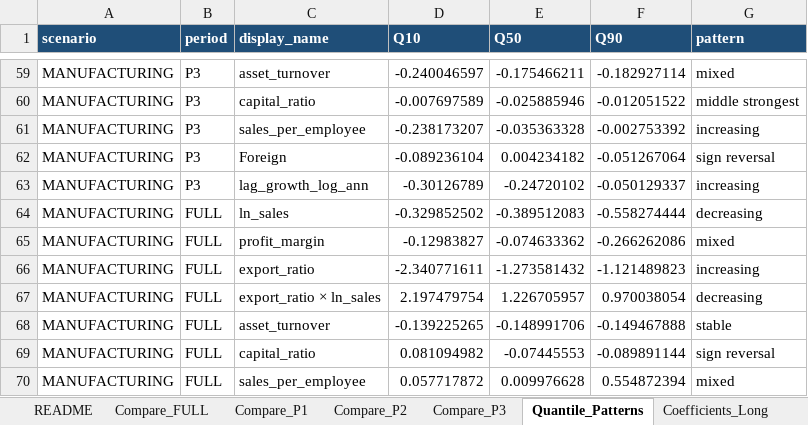
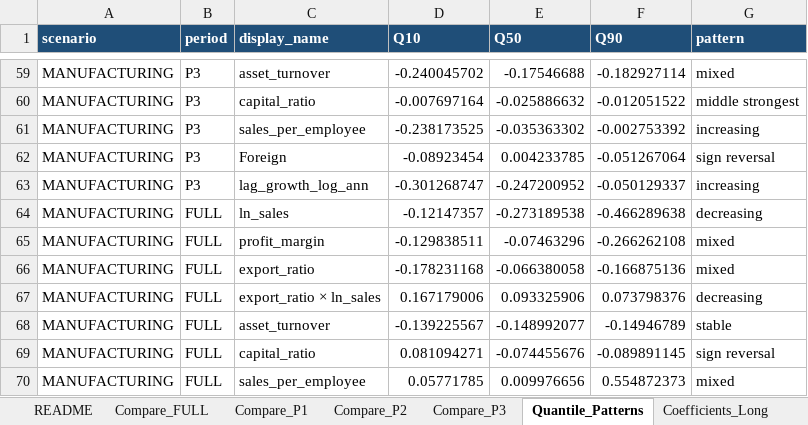
Before and after one commit to Papiwcio/GRIP, an Excel workbook: 2026 New/results_quantile.xlsx, sheet Quantile_Patterns, drawn as a sheet; only a part is shown, gaps mark what is left out; values as stored, in another font and other column widths than the file's, no borders; the diff covers the shown part only; the diff names each change by its address in the sheet, - before the commit and + after, or states it on an @@ line.

```diff
--- a/2026 New/results_quantile.xlsx (sheet Quantile_Patterns)
+++ b/2026 New/results_quantile.xlsx (sheet Quantile_Patterns)
-D59 (Q10): -0.240046597
+D59 (Q10): -0.240045702
-E59 (Q50): -0.175466211
+E59 (Q50): -0.17546688
-D60 (Q10): -0.007697589
+D60 (Q10): -0.007697164
-E60 (Q50): -0.025885946
+E60 (Q50): -0.025886632
-D61 (Q10): -0.238173207
+D61 (Q10): -0.238173525
-E61 (Q50): -0.035363328
+E61 (Q50): -0.035363302
-D62 (Q10): -0.089236104
+D62 (Q10): -0.08923454
-E62 (Q50): 0.004234182
+E62 (Q50): 0.004233785
-D63 (Q10): -0.30126789
+D63 (Q10): -0.301268747
-E63 (Q50): -0.24720102
+E63 (Q50): -0.247200952
-D64 (Q10): -0.329852502
+D64 (Q10): -0.12147357
-E64 (Q50): -0.389512083
+E64 (Q50): -0.273189538
-F64 (Q90): -0.558274444
+F64 (Q90): -0.466289638
-D65 (Q10): -0.12983827
+D65 (Q10): -0.129838511
-E65 (Q50): -0.074633362
+E65 (Q50): -0.07463296
-F65 (Q90): -0.266262086
+F65 (Q90): -0.266262108
-D66 (Q10): -2.340771611
+D66 (Q10): -0.178231168
-E66 (Q50): -1.273581432
+E66 (Q50): -0.066380058
-F66 (Q90): -1.121489823
+F66 (Q90): -0.166875136
-G66 (pattern): increasing
+G66 (pattern): mixed
-D67 (Q10): 2.197479754
+D67 (Q10): 0.167179006
-E67 (Q50): 1.226705957
+E67 (Q50): 0.093325906
-F67 (Q90): 0.970038054
+F67 (Q90): 0.073798376
-D68 (Q10): -0.139225265
+D68 (Q10): -0.139225567
-E68 (Q50): -0.148991706
+E68 (Q50): -0.148992077
-F68 (Q90): -0.149467888
+F68 (Q90): -0.14946789
-D69 (Q10): 0.081094982
+D69 (Q10): 0.081094271
-E69 (Q50): -0.07445553
+E69 (Q50): -0.074455676
-F69 (Q90): -0.089891144
+F69 (Q90): -0.089891145
-D70 (Q10): 0.057717872
+D70 (Q10): 0.05771785
-E70 (Q50): 0.009976628
+E70 (Q50): 0.009976656
-F70 (Q90): 0.554872394
+F70 (Q90): 0.554872373
```
Also changed, not shown: 337 edited cells elsewhere in this sheet, sheet Coefficients_Long, sheet Model_Summary_Long, sheet Compare_FULL, sheet Compare_P2, sheet Compare_P3, sheet Compare_P1, 1 more sheet, 2026 New/Results_severe_P1_decline_analysis.xlsx, 2026 New/results_diagnostics_trajectories.xlsx, 16 other files.
